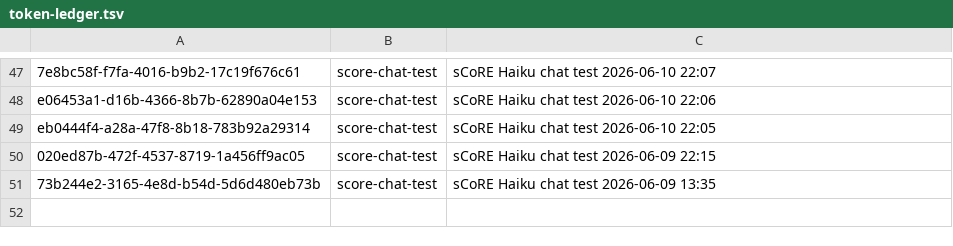
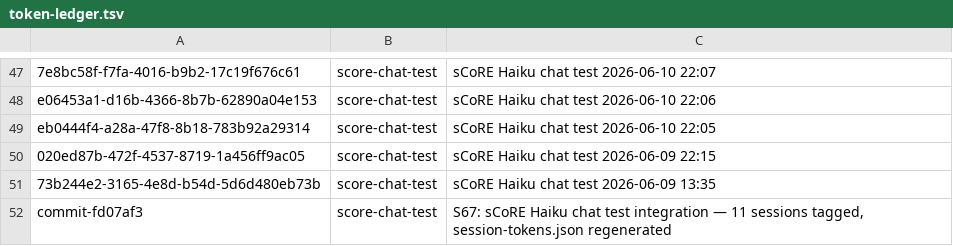
Before and after one commit to RaBbLE-Collective/RaBbLE-Grimoire, a TSV file: log/token-ledger.tsv, drawn as a sheet; only a part is shown, gaps mark what is left out; the diff names each change by its address in the sheet, - before the commit and + after, or states it on an @@ line.

Commit message:
transcribe ~ Grimoire >> S67 breadcrumb: score-chat-test integration session // %S67%

```diff
--- a/log/token-ledger.tsv
+++ b/log/token-ledger.tsv
+row 52: commit-fd07af3 | score-chat-test | S67: sCoRE Haiku chat test integration — 11 sessions tagged, session-tokens.json regenerated
```
